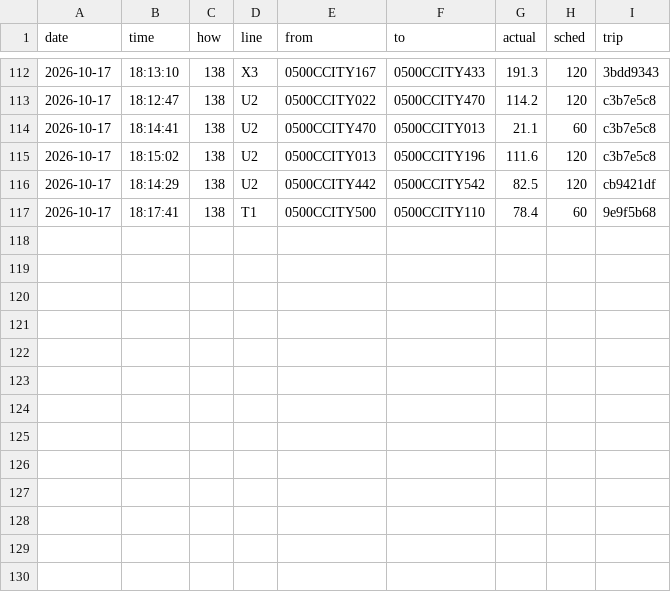
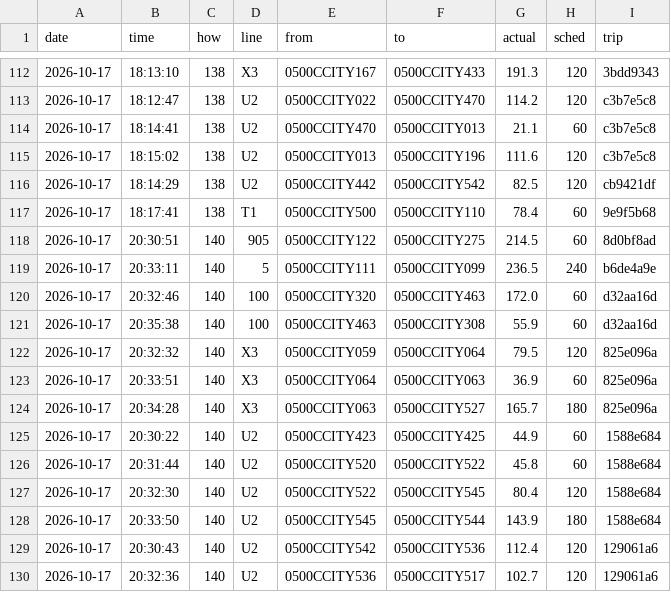
Before and after one commit to maxwilliamfoster-sys/the-route, a CSV file: crossings/2026-10-17.csv, drawn as a sheet; only a part is shown, gaps mark what is left out.

```diff
--- a/crossings/2026-10-17.csv
+++ b/crossings/2026-10-17.csv
@@ -117 +117,14 @@ date,time,how,line,from,to,actual,sched,trip
 2026-10-17,18:17:41,138,T1,0500CCITY500,0500CCITY110,78.4,60,9e9f5b68
+2026-10-17,20:30:51,140,905,0500CCITY122,0500CCITY275,214.5,60,8d0bf8ad
+2026-10-17,20:33:11,140,5,0500CCITY111,0500CCITY099,236.5,240,b6de4a9e
+2026-10-17,20:32:46,140,100,0500CCITY320,0500CCITY463,172.0,60,d32aa16d
+2026-10-17,20:35:38,140,100,0500CCITY463,0500CCITY308,55.9,60,d32aa16d
+2026-10-17,20:32:32,140,X3,0500CCITY059,0500CCITY064,79.5,120,825e096a
+2026-10-17,20:33:51,140,X3,0500CCITY064,0500CCITY063,36.9,60,825e096a
+2026-10-17,20:34:28,140,X3,0500CCITY063,0500CCITY527,165.7,180,825e096a
+2026-10-17,20:30:22,140,U2,0500CCITY423,0500CCITY425,44.9,60,1588e684
+2026-10-17,20:31:44,140,U2,0500CCITY520,0500CCITY522,45.8,60,1588e684
+2026-10-17,20:32:30,140,U2,0500CCITY522,0500CCITY545,80.4,120,1588e684
+2026-10-17,20:33:50,140,U2,0500CCITY545,0500CCITY544,143.9,180,1588e684
+2026-10-17,20:30:43,140,U2,0500CCITY542,0500CCITY536,112.4,120,129061a6
+2026-10-17,20:32:36,140,U2,0500CCITY536,0500CCITY517,102.7,120,129061a6
```
Also changed, not shown: 1 other file.
